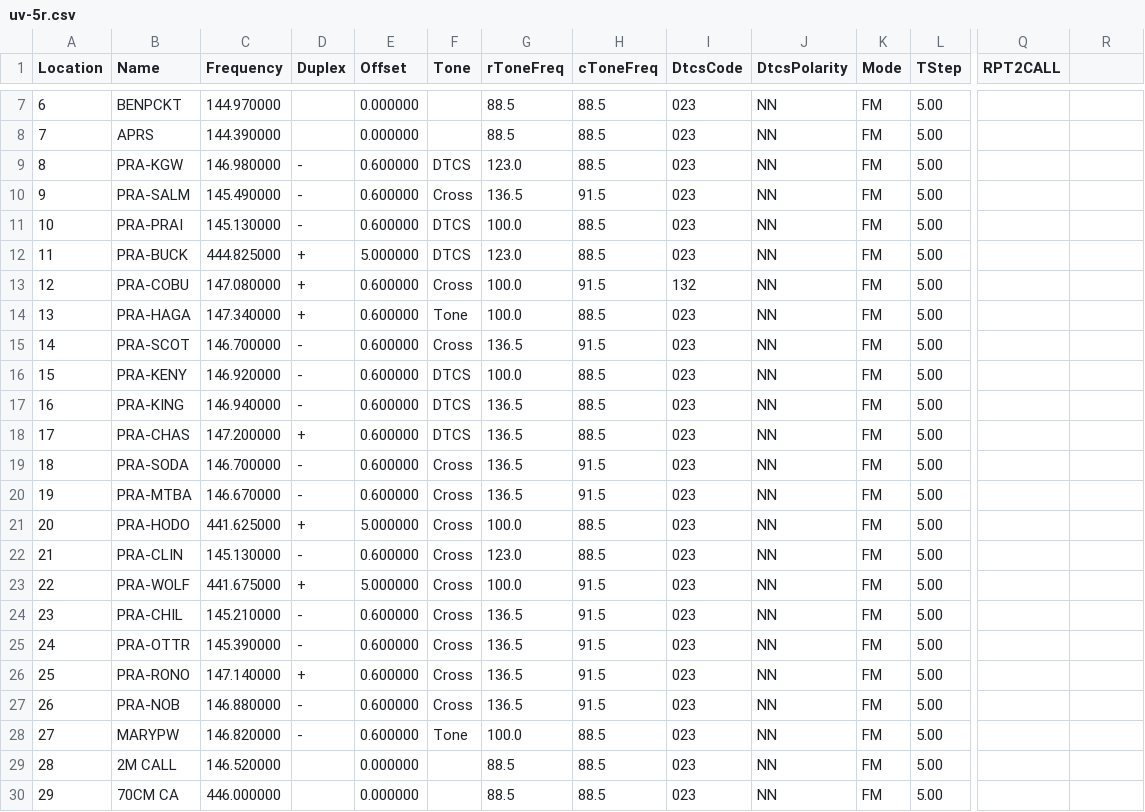
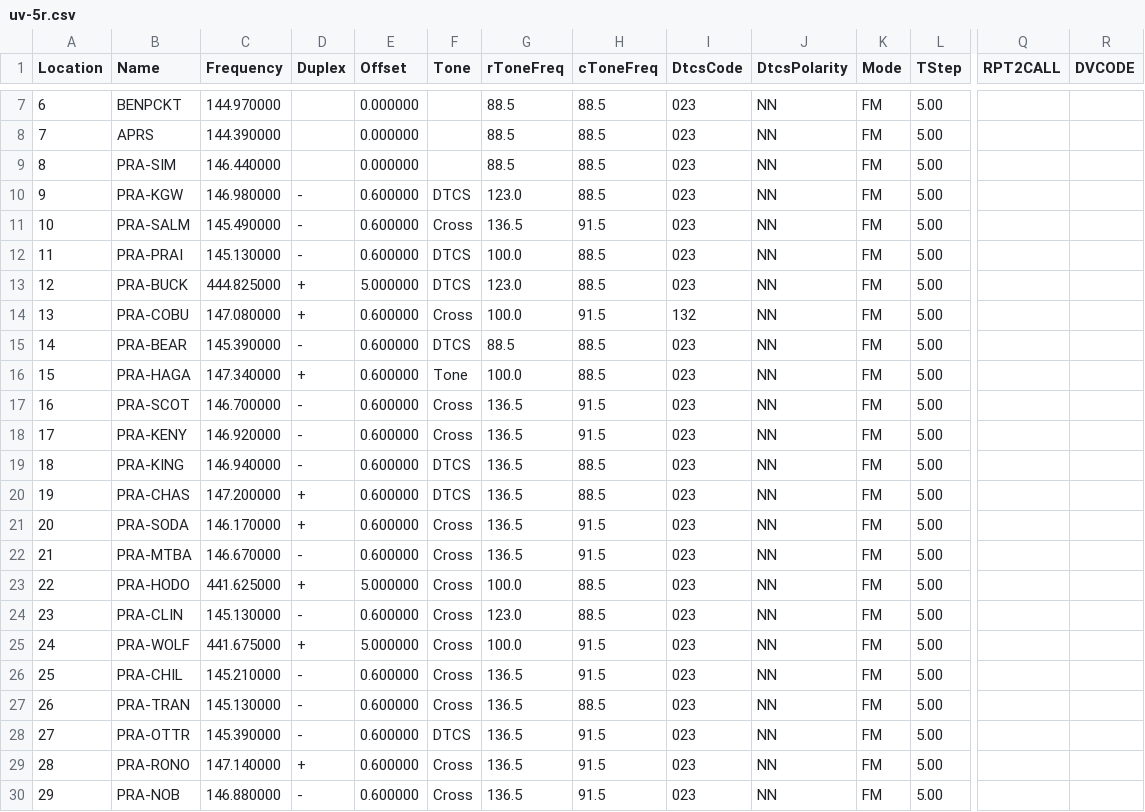
Before and after one commit to Odysimus/configs-and-templates, a CSV file: radio_memories/uv-5r.csv, drawn as a sheet; only a part is shown, gaps mark what is left out; the shorter side is filled out with more unchanged rows; addresses are those after the commit; rows hold the shown columns only; the diff names each change by its address in the sheet, - before the commit and + after, or states it on an @@ line.

Commit message:
Memories
Updated PRA prepeater list

```diff
--- a/radio_memories/uv-5r.csv
+++ b/radio_memories/uv-5r.csv
-R1: (empty)
+R1: DVCODE
+row 9: 8 | PRA-SIM | 146.440000 |  | 0.000000 |  | 88.5 | 88.5 | 023 | NN | FM | 5.00
@@ column A (Location) renumbered between rows 10 and 127 @@
+row 15: 14 | PRA-BEAR | 145.390000 | - | 0.600000 | DTCS | 88.5 | 88.5 | 023 | NN | FM | 5.00
-F18 (Tone): DTCS
+F18 (Tone): Cross
-G18 (rToneFreq): 100.0
+G18 (rToneFreq): 136.5
-H18 (cToneFreq): 88.5
+H18 (cToneFreq): 91.5
-C21 (Frequency): 146.700000
+C21 (Frequency): 146.170000
-D21 (Duplex): -
+D21 (Duplex): +
+row 27: 26 | PRA-TRAN | 145.130000 | - | 0.600000 | Cross | 136.5 | 88.5 | 023 | NN | FM | 5.00
-F28 (Tone): Cross
+F28 (Tone): DTCS
```
